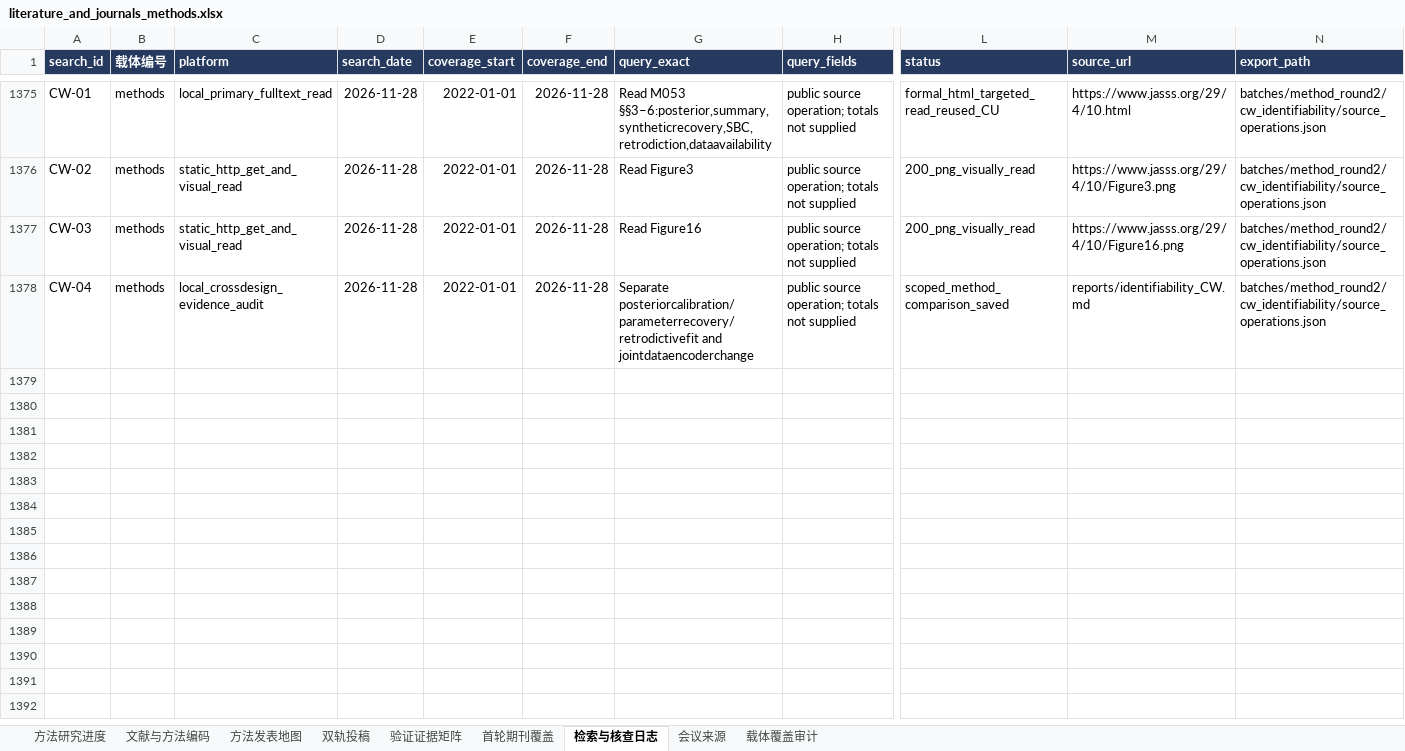
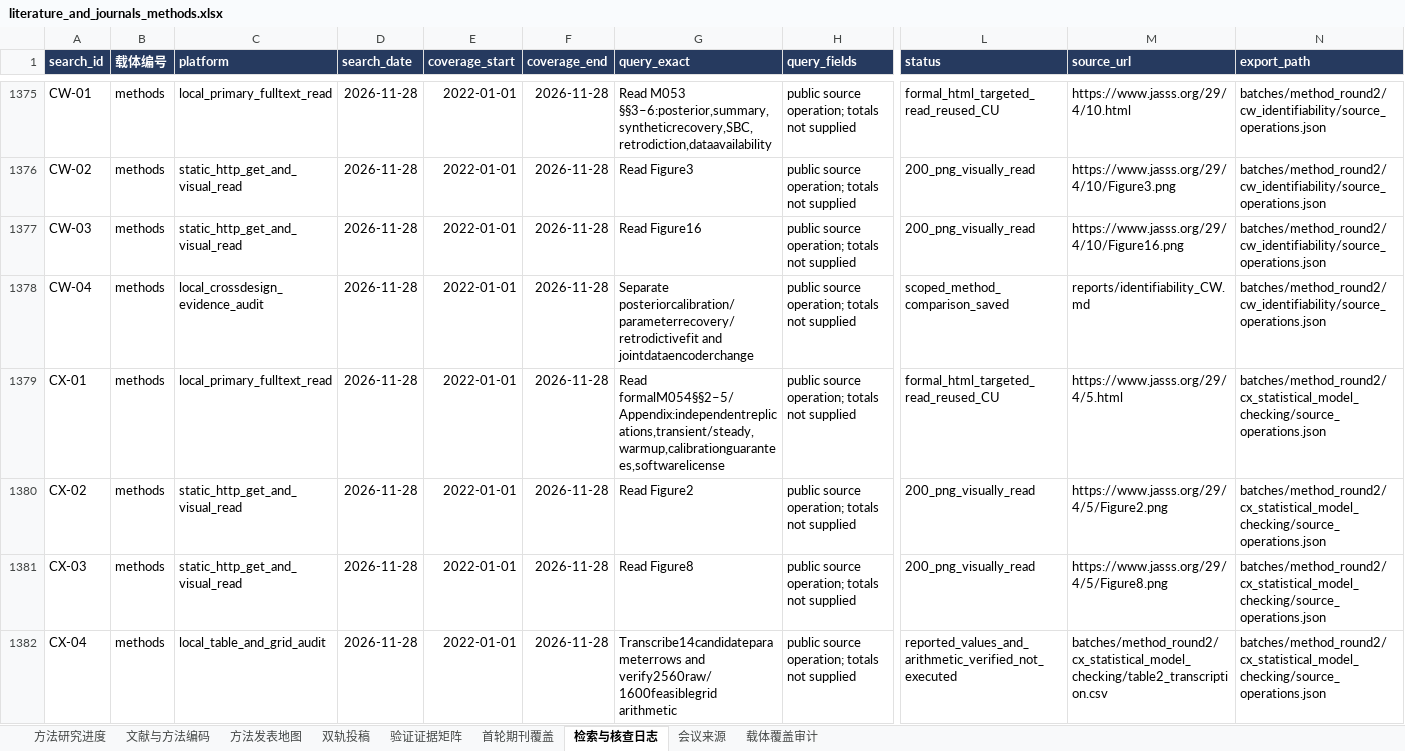
Before and after one commit to BNU-CCR/Agent-EX, an Excel workbook: literature-review/exports/literature_and_journals_methods.xlsx, sheet 检索与核查日志, drawn as a sheet; only a part is shown, gaps mark what is left out; values as stored, in another font and other column widths than the file's, no borders; rows hold the shown columns only; the diff names each change by its address in the sheet, - before the commit and + after, or states it on an @@ line.

Commit message:
docs(literature): bound statistical precision warmup and calibration claims

```diff
--- a/literature-review/exports/literature_and_journals_methods.xlsx (sheet 检索与核查日志)
+++ b/literature-review/exports/literature_and_journals_methods.xlsx (sheet 检索与核查日志)
+row 1379: CX-01 | methods | local_primary_fulltext_read | 2026-11-28 | 2022-01-01 | 2026-11-28 | Read formalM054§§2–5/Appendix:independentreplications,transient/steady,warmup,calibrationguarantees,softwarelicense | public source operation; totals not supplied | formal_html_targeted_read_reused_CU | https://www.jasss.org/29/4/5.html | batches/method_round2/cx_statistical_model_checking/source_operations.json
+row 1380: CX-02 | methods | static_http_get_and_visual_read | 2026-11-28 | 2022-01-01 | 2026-11-28 | Read Figure2 | public source operation; totals not supplied | 200_png_visually_read | https://www.jasss.org/29/4/5/Figure2.png | batches/method_round2/cx_statistical_model_checking/source_operations.json
+row 1381: CX-03 | methods | static_http_get_and_visual_read | 2026-11-28 | 2022-01-01 | 2026-11-28 | Read Figure8 | public source operation; totals not supplied | 200_png_visually_read | https://www.jasss.org/29/4/5/Figure8.png | batches/method_round2/cx_statistical_model_checking/source_operations.json
+row 1382: CX-04 | methods | local_table_and_grid_audit | 2026-11-28 | 2022-01-01 | 2026-11-28 | Transcribe14candidateparameterrows and verify2560raw/1600feasiblegrid arithmetic | public source operation; totals not supplied | reported_values_and_arithmetic_verified_not_executed | batches/method_round2/cx_statistical_model_checking/table2_transcription.csv | batches/method_round2/cx_statistical_model_checking/source_operations.json
```
Also changed, not shown: sheet 验证证据矩阵, sheet 文献与方法编码, sheet 方法研究进度, sheet 双轨投稿, sheet 方法发表地图, 27 other files.
